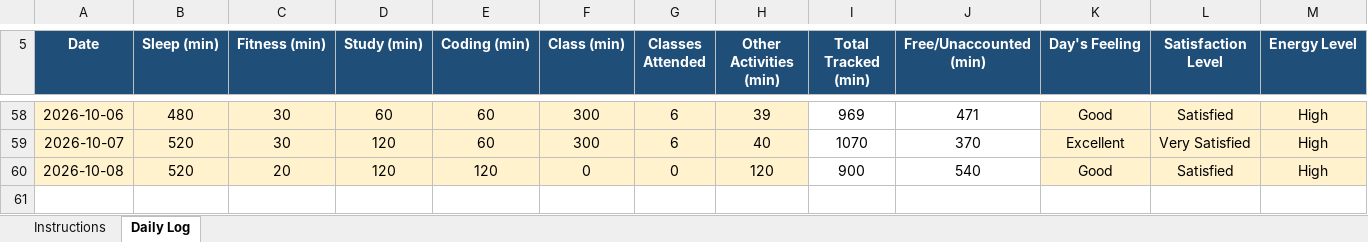
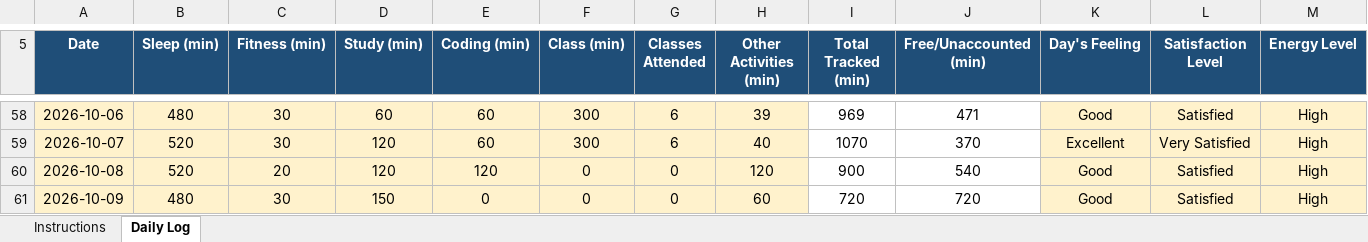
Before and after one commit to birajkishorepaul/Python, an Excel workbook: 12607891.xlsx, sheet Daily Log, drawn as a sheet; only a part is shown, gaps mark what is left out; values as stored, in another font and other column widths than the file's, no borders; conditional formats not drawn; rows hold the shown columns only; the diff names each change by its address in the sheet, - before the commit and + after, or states it on an @@ line.

Commit message:
Daily Activity Tracker 09Oct

```diff
--- a/12607891.xlsx (sheet Daily Log)
+++ b/12607891.xlsx (sheet Daily Log)
+row 61: 2026-10-09 | 480 | 30 | 150 | 0 | 0 | 0 | 60 | 720 | 720 | Good | Satisfied | High
```
